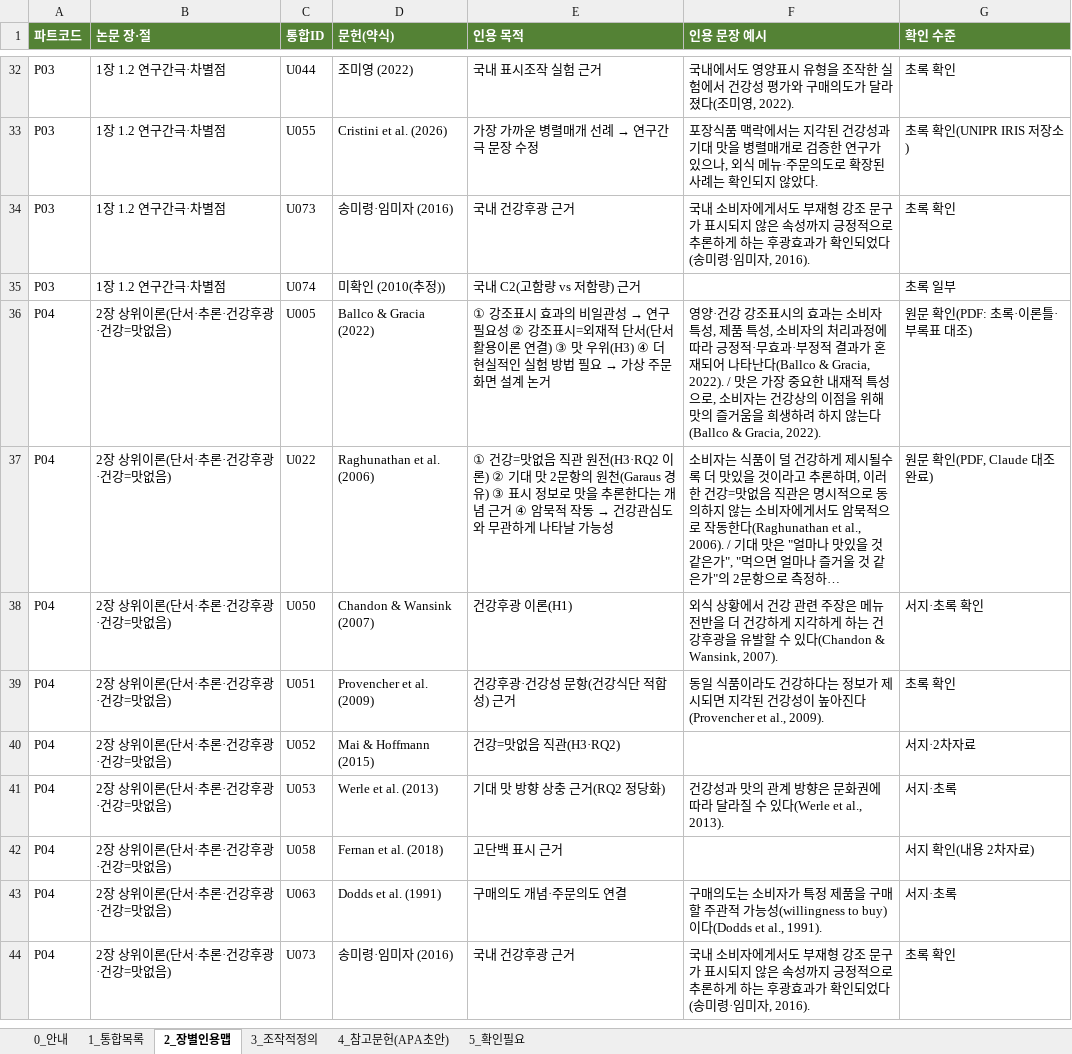
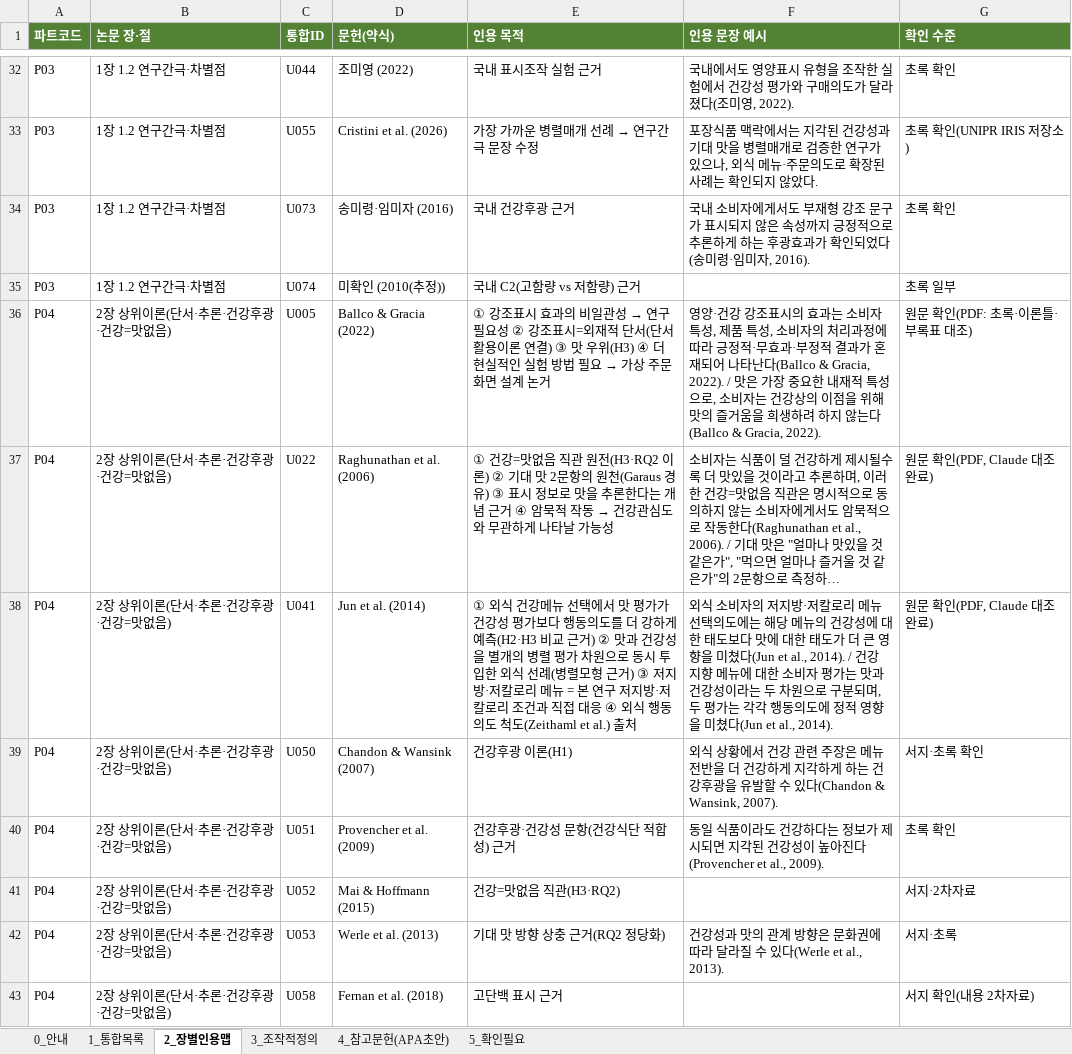
Before and after one commit to sheissuok-max/myGrowconApplication, an Excel workbook: references/통합레퍼런스_인용파트정리_20261124.xlsx, sheet 2_장별인용맵, drawn as a sheet; only a part is shown, gaps mark what is left out; the shorter side is filled out with more unchanged rows; long unchanged cells end in …; values as stored, in another font and other column widths than the file's, no borders; the diff covers the shown part only; the diff names each change by its address in the sheet, - before the commit and + after, or states it on an @@ line.

```diff
--- a/references/통합레퍼런스_인용파트정리_20261124.xlsx (sheet 2_장별인용맵)
+++ b/references/통합레퍼런스_인용파트정리_20261124.xlsx (sheet 2_장별인용맵)
+row 38: P04 | 2장 상위이론(단서·추론·건강후광·건강=맛없음) | U041 | Jun et al. (2014) | ① 외식 건강메뉴 선택에서 맛 평가가 건강성 평가보다 행동의도를 더 강하게 예측(H2·H3 비교 근거) ② 맛과 건강성을 별개의 병렬 평가 차원으로 동시 투입한 외식 선례(병렬모형 근거) ③ 저지방·저칼로리 메뉴 = 본 연구 저지방·저칼로리 조건과 직접 대응 ④ 외식 행동의도 척도(Zeithaml et al.) 출처 | 외식 소비자의 저지방·저칼로리 메뉴 선택의도에는 해당 메뉴의 건강성에 대한 태도보다 맛에 대한 태도가 더 큰 영향을 미쳤다(Jun et al., 2014). / 건강 지향 메뉴에 대한 소비자 평가는 맛과 건강성이라는 두 차원으로 구분되며, 두 평가는 각각 행동의도에 정적 영향을 미쳤다(Jun et al., 2014). | 원문 확인(PDF, Claude 대조 완료)
```
Also changed, not shown: 3 added rows, 1 removed row and 3 edited cells elsewhere in this sheet, sheet 1_통합목록, sheet 4_참고문헌(APA초안), sheet 5_확인필요.
